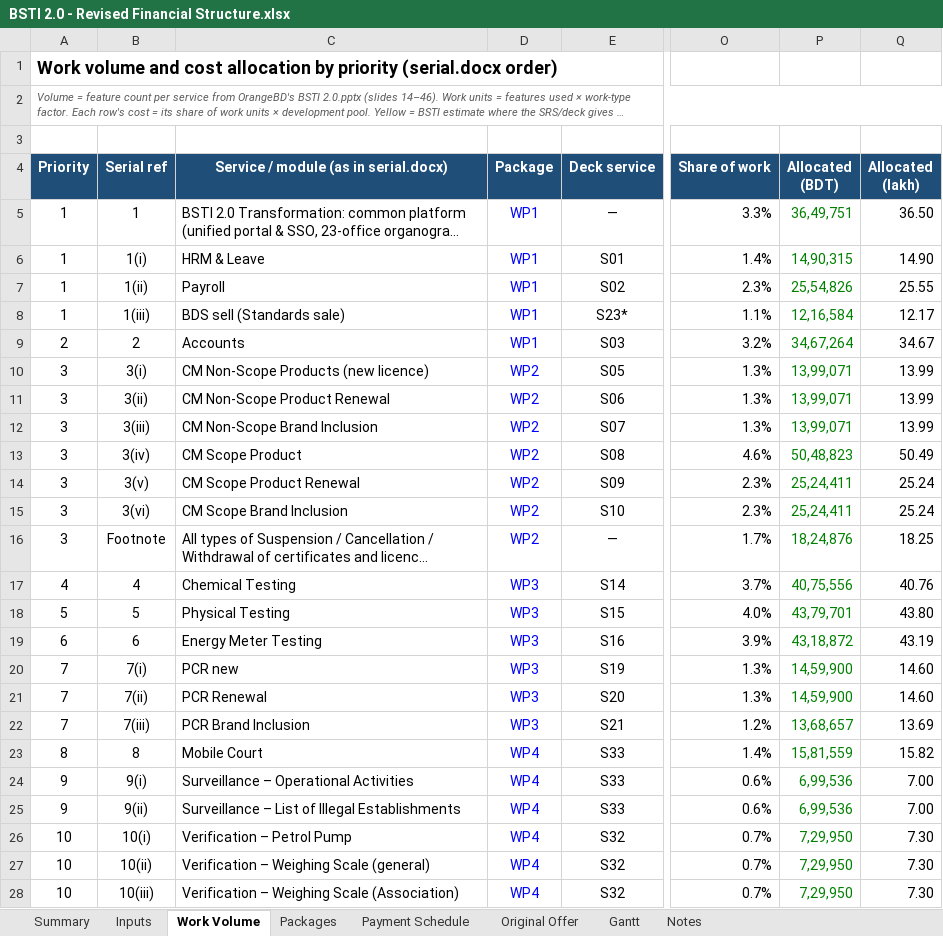
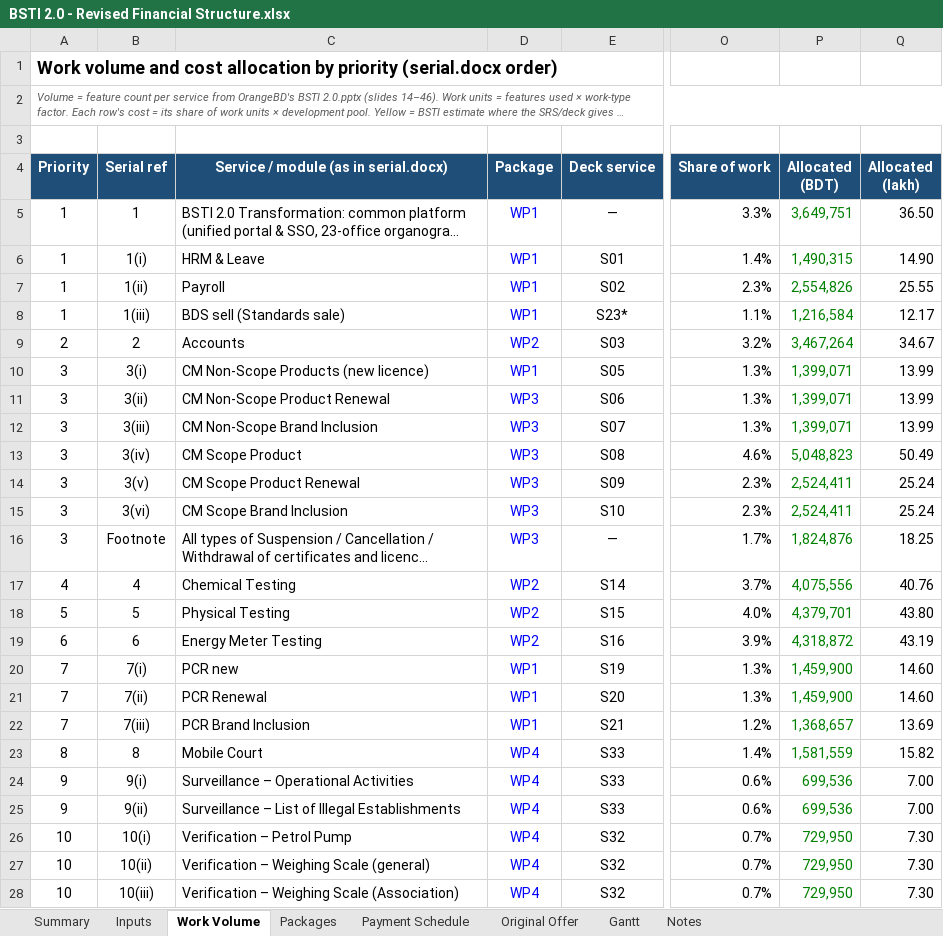
Before and after one commit to abdnahid/bsti_v2, an Excel workbook: BSTI 2.0 - Revised Financial Structure.xlsx, sheet Work Volume, drawn as a sheet; only a part is shown, gaps mark what is left out; long unchanged cells end in …; values as stored, in another font and other column widths than the file's, no borders; the diff covers the shown part only; the diff names each change by its address in the sheet, - before the commit and + after, or states it on an @@ line.

```diff
--- a/BSTI 2.0 - Revised Financial Structure.xlsx (sheet Work Volume)
+++ b/BSTI 2.0 - Revised Financial Structure.xlsx (sheet Work Volume)
-P5 (Allocated (BDT)): 36,49,751
+P5 (Allocated (BDT)): 3,649,751
-P6 (Allocated (BDT)): 14,90,315
+P6 (Allocated (BDT)): 1,490,315
-P7 (Allocated (BDT)): 25,54,826
+P7 (Allocated (BDT)): 2,554,826
-P8 (Allocated (BDT)): 12,16,584
+P8 (Allocated (BDT)): 1,216,584
-D9 (Package): WP1
+D9 (Package): WP2
-P9 (Allocated (BDT)): 34,67,264
+P9 (Allocated (BDT)): 3,467,264
-D10 (Package): WP2
+D10 (Package): WP1
-P10:P12 (Allocated (BDT)): 13,99,071
+P10:P12 (Allocated (BDT)): 1,399,071
-D11:D16 (Package): WP2
+D11:D16 (Package): WP3
-P13 (Allocated (BDT)): 50,48,823
+P13 (Allocated (BDT)): 5,048,823
-P14:P15 (Allocated (BDT)): 25,24,411
+P14:P15 (Allocated (BDT)): 2,524,411
-P16 (Allocated (BDT)): 18,24,876
+P16 (Allocated (BDT)): 1,824,876
-D17:D19 (Package): WP3
+D17:D19 (Package): WP2
-P17 (Allocated (BDT)): 40,75,556
+P17 (Allocated (BDT)): 4,075,556
-P18 (Allocated (BDT)): 43,79,701
+P18 (Allocated (BDT)): 4,379,701
-P19 (Allocated (BDT)): 43,18,872
+P19 (Allocated (BDT)): 4,318,872
-D20:D22 (Package): WP3
+D20:D22 (Package): WP1
-P20:P21 (Allocated (BDT)): 14,59,900
+P20:P21 (Allocated (BDT)): 1,459,900
-P22 (Allocated (BDT)): 13,68,657
+P22 (Allocated (BDT)): 1,368,657
-P23 (Allocated (BDT)): 15,81,559
+P23 (Allocated (BDT)): 1,581,559
-P24:P25 (Allocated (BDT)): 6,99,536
+P24:P25 (Allocated (BDT)): 699,536
-P26:P28 (Allocated (BDT)): 7,29,950
+P26:P28 (Allocated (BDT)): 729,950
```
Also changed, not shown: 25 edited cells elsewhere in this sheet, sheet Summary, sheet Packages, sheet Gantt, sheet Payment Schedule, sheet Original Offer, sheet Inputs, 1 more sheet, formulas that keep their value, 2 other files.
